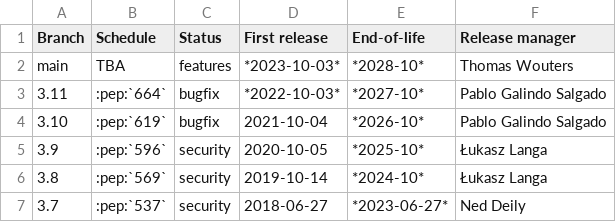
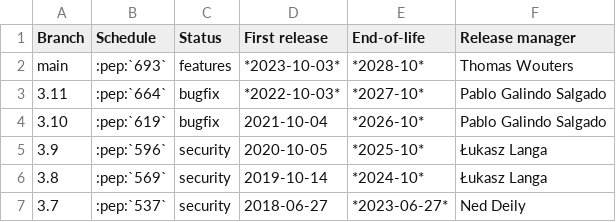
Before and after one commit to python/devguide, a CSV file: include/branches.csv, drawn as a sheet.

Commit message:
Add 3.12 PEP.
Co-authored-by: Hugo van Kemenade <hugovk@users.noreply.github.com>

```diff
--- a/include/branches.csv
+++ b/include/branches.csv
@@ -1,3 +1,3 @@
 Branch,Schedule,Status,First release,End-of-life,Release manager
-main,TBA,features,*2023-10-03*,*2028-10*,Thomas Wouters
+main,:pep:`693`,features,*2023-10-03*,*2028-10*,Thomas Wouters
 3.11,:pep:`664`,bugfix,*2022-10-03*,*2027-10*,Pablo Galindo Salgado
```
